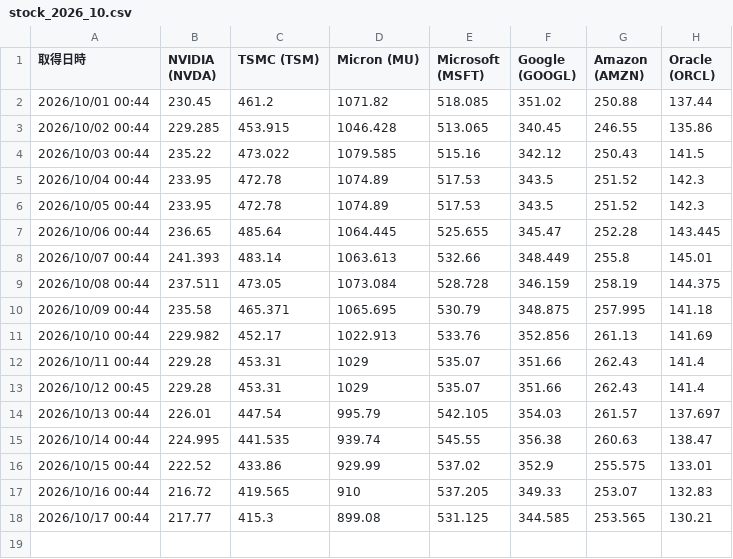
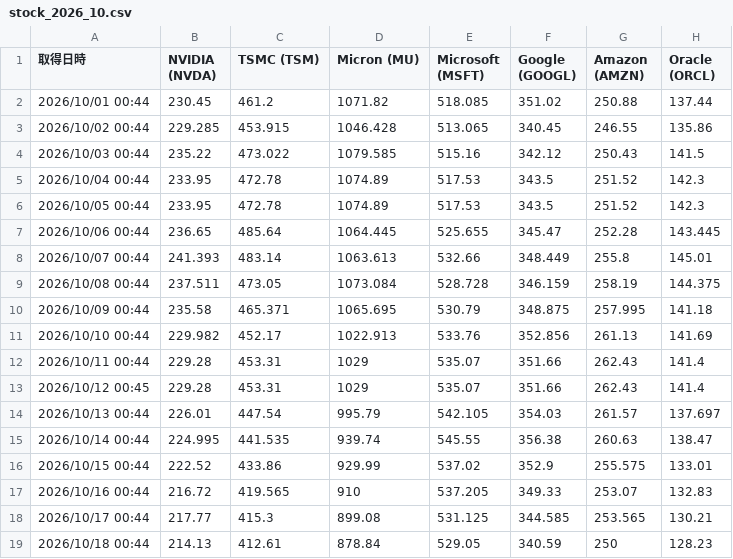
Before and after one commit to tnakajun/gas-stock-scraper, a CSV file: data/stock_2026_10.csv, drawn as a sheet.

Commit message:
chore: auto-update stock data for 2026_10 [skip ci]

```diff
--- a/data/stock_2026_10.csv
+++ b/data/stock_2026_10.csv
@@ -18 +18,2 @@
 2026/10/17 00:44,217.77,415.3,899.08,531.125,344.585,253.565,130.21
+2026/10/18 00:44,214.13,412.61,878.84,529.05,340.59,250,128.23
```
